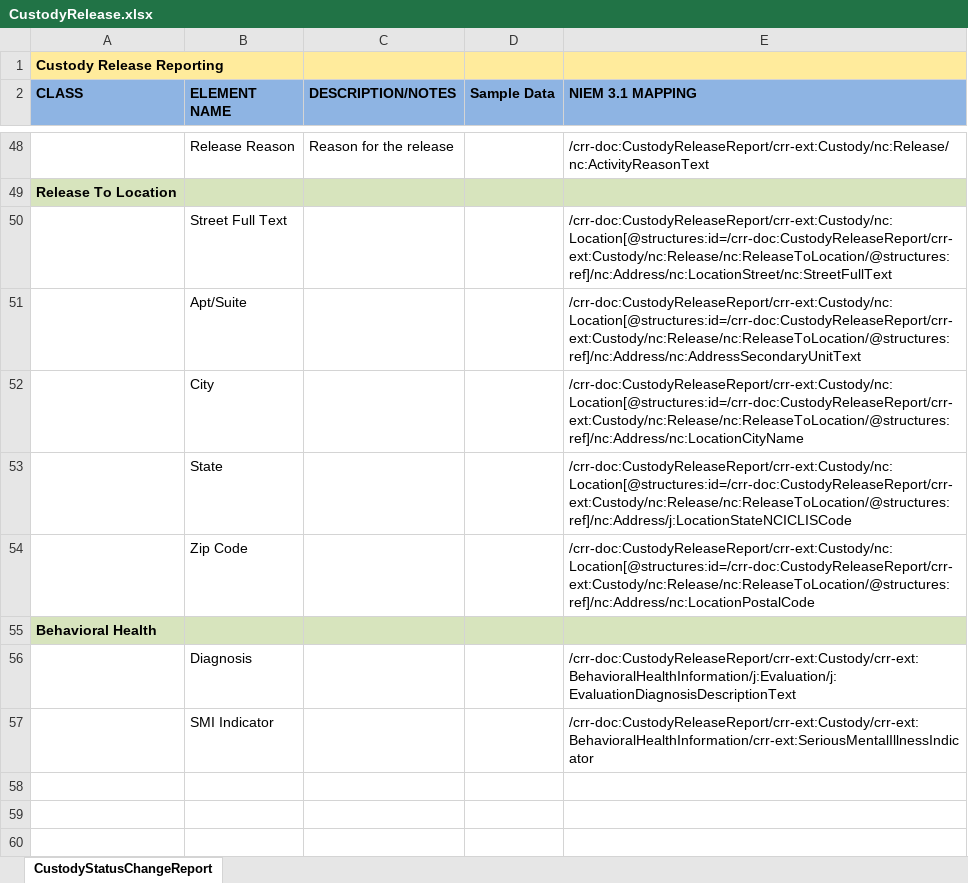
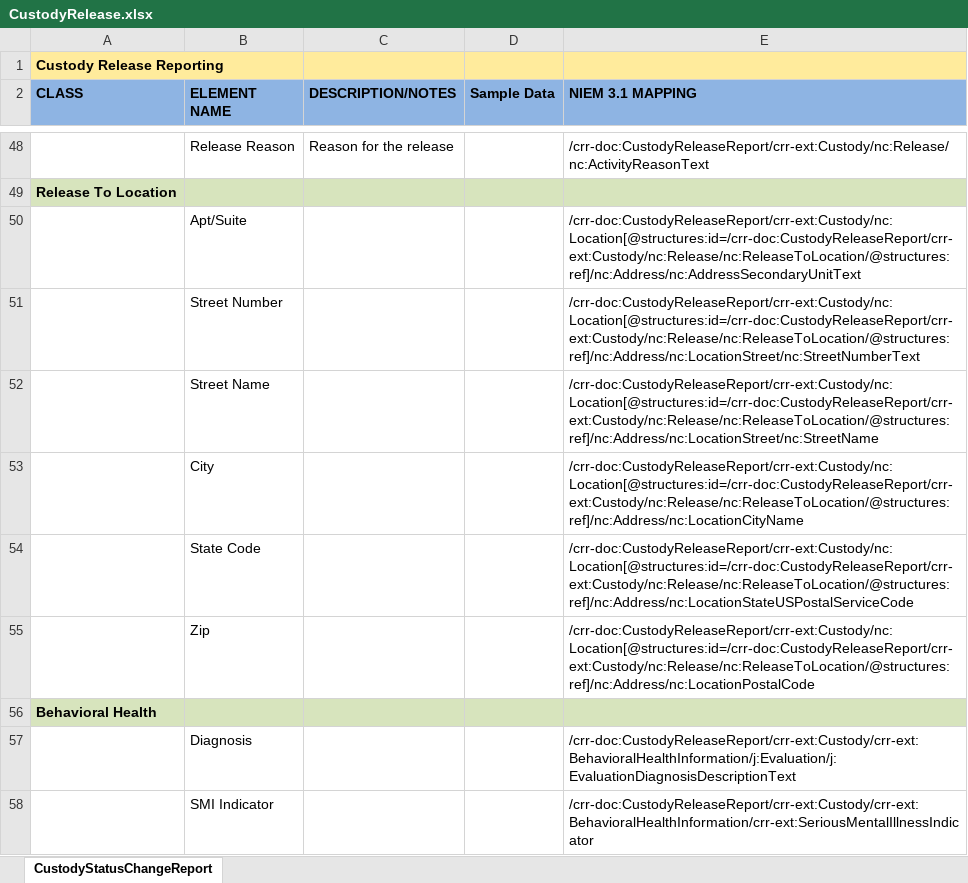
Before and after one commit to scottj7486/main, an Excel workbook: shared/ojb-resources-common/src/main/resources/ssp/Custody_Release_Reporting/artifacts/service_model/information_model/IEPD/documentation/CustodyRelease.xlsx, sheet CustodyStatusChangeReport, drawn as a sheet; only a part is shown, gaps mark what is left out; values as stored, in another font and other column widths than the file's, no borders; removed rows and columns are numbered as before the commit, all else as after; the diff names each change by its address in the sheet, - before the commit and + after, or states it on an @@ line.

Commit message:
Updated "Release To Location" in the Release IEPD with the same structure as "Arrest Location" in the Booking IEPD.

```diff
--- a/shared/ojb-resources-common/src/main/resources/ssp/Custody_Release_Reporting/artifacts/service_model/information_model/IEPD/documentation/CustodyRelease.xlsx (sheet CustodyStatusChangeReport)
+++ b/shared/ojb-resources-common/src/main/resources/ssp/Custody_Release_Reporting/artifacts/service_model/information_model/IEPD/documentation/CustodyRelease.xlsx (sheet CustodyStatusChangeReport)
-row 50:  | Street Full Text |  |  | /crr-doc:CustodyReleaseReport/crr-ext:Custody/nc:Location[@structures:id=/crr-doc:CustodyReleaseReport/crr-ext:Custody/nc:Release/nc:ReleaseToLocation/@structures:ref]/nc:Address/nc:LocationStreet/nc:StreetFullText
+row 51:  | Street Number |  |  | /crr-doc:CustodyReleaseReport/crr-ext:Custody/nc:Location[@structures:id=/crr-doc:CustodyReleaseReport/crr-ext:Custody/nc:Release/nc:ReleaseToLocation/@structures:ref]/nc:Address/nc:LocationStreet/nc:StreetNumberText
+row 52:  | Street Name |  |  | /crr-doc:CustodyReleaseReport/crr-ext:Custody/nc:Location[@structures:id=/crr-doc:CustodyReleaseReport/crr-ext:Custody/nc:Release/nc:ReleaseToLocation/@structures:ref]/nc:Address/nc:LocationStreet/nc:StreetName
-B54 (ELEMENT NAME): State
+B54 (ELEMENT NAME): State Code
-E54 (NIEM 3.1 MAPPING): /crr-doc:CustodyReleaseReport/crr-ext:Custody/nc:Location[@structures:id=/crr-doc:CustodyReleaseReport/crr-ext:Custody/nc:Release/nc:ReleaseToLocation/@structures:ref]/nc:Address/j:LocationStateNCICLISCode
+E54 (NIEM 3.1 MAPPING): /crr-doc:CustodyReleaseReport/crr-ext:Custody/nc:Location[@structures:id=/crr-doc:CustodyReleaseReport/crr-ext:Custody/nc:Release/nc:ReleaseToLocation/@structures:ref]/nc:Address/nc:LocationStateUSPostalServiceCode
-B55 (ELEMENT NAME): Zip Code
+B55 (ELEMENT NAME): Zip
```
Also changed, not shown: 5 other files.
